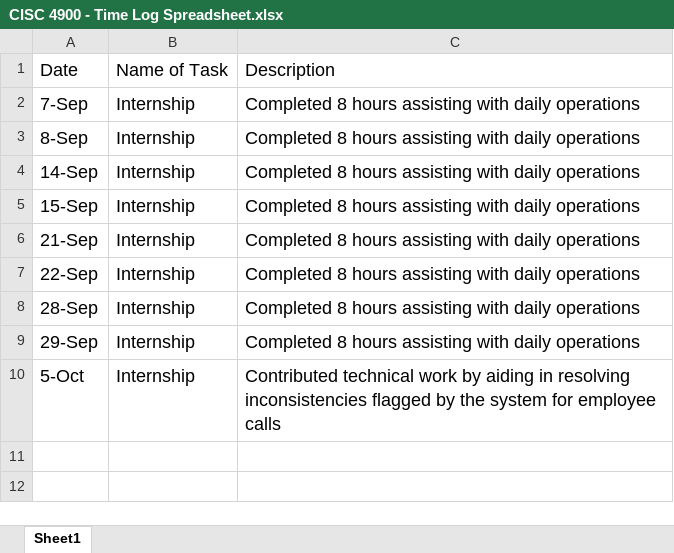
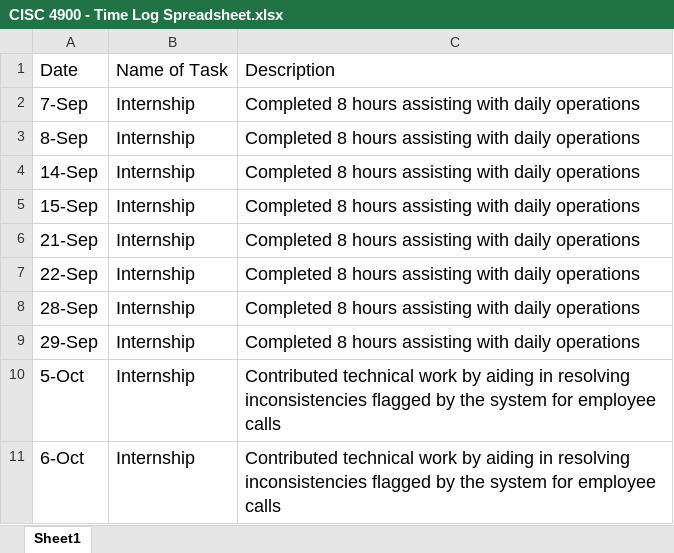
Before and after one commit to nicole-levin/CISC4900, an Excel workbook: CISC 4900 - Time Log Spreadsheet.xlsx, sheet Sheet1, drawn as a sheet; values as stored, in another font and other column widths than the file's, no borders; the diff names each change by its address in the sheet, - before the commit and + after, or states it on an @@ line.

Commit message:
Task: Completed daily operations, 8 hours, 10/06

```diff
--- a/CISC 4900 - Time Log Spreadsheet.xlsx (sheet Sheet1)
+++ b/CISC 4900 - Time Log Spreadsheet.xlsx (sheet Sheet1)
+row 11: 6-Oct | Internship | Contributed technical work by aiding in resolving inconsistencies flagged by the system for employee calls
```
